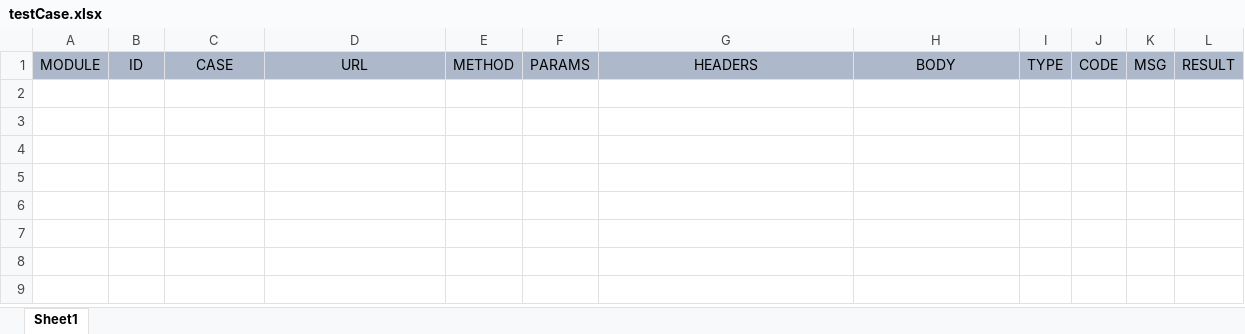
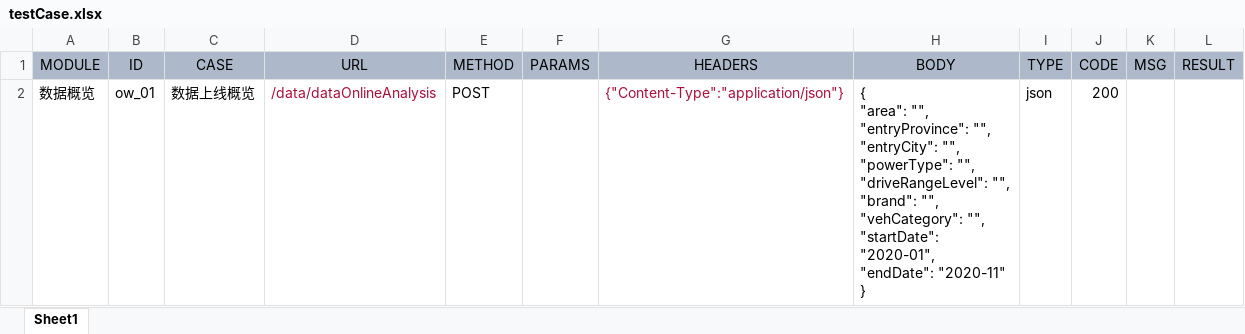
Before and after one commit to shuiyuebingdian/ApiAutoTest, an Excel workbook: test_case/testCase.xlsx, sheet Sheet1, drawn as a sheet; values as stored, in another font and other column widths than the file's, no borders; ↵ is a line break in a cell; the diff names each change by its address in the sheet, - before the commit and + after, or states it on an @@ line.

```diff
--- a/test_case/testCase.xlsx (sheet Sheet1)
+++ b/test_case/testCase.xlsx (sheet Sheet1)
+row 2: 数据概览 | ow_01 | 数据上线概览 | /data/dataOnlineAnalysis | POST |  | {"Content-Type":"application/json"} | { ↵ "area": "", ↵ "entryProvince": "", ↵ "entryCity": "", ↵ "powerType": "", ↵ "driveRangeLevel": "", ↵ "brand": "", ↵ "vehCategory": "", ↵ "startDate": "2020-01", ↵ "endDate": "2020-11" ↵ } | json | 200
```
Also changed, not shown: 4 other files.
